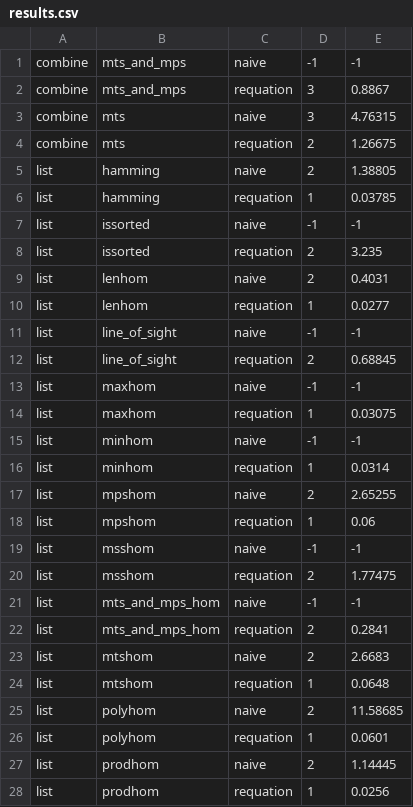
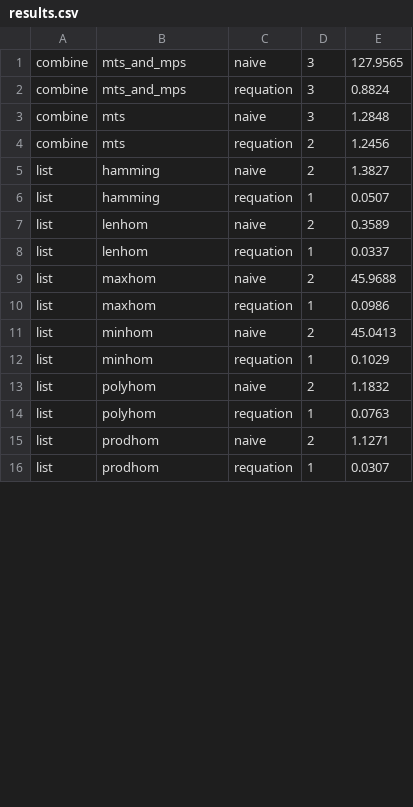
Before and after one commit to synduce/Synduce, a CSV file: benchmarks/results.csv, drawn as a sheet; only a part is shown; the diff covers the shown part only.

```diff
--- a/benchmarks/results.csv
+++ b/benchmarks/results.csv
@@ -1,28 +1,16 @@
-combine,mts_and_mps,naive,-1,-1
-combine,mts_and_mps,requation,3,0.8867
-combine,mts,naive,3,4.76315
-combine,mts,requation,2,1.26675
-list,hamming,naive,2,1.38805
-list,hamming,requation,1,0.03785
-list,issorted,naive,-1,-1
-list,issorted,requation,2,3.235
-list,lenhom,naive,2,0.4031
-list,lenhom,requation,1,0.0277
-list,line_of_sight,naive,-1,-1
-list,line_of_sight,requation,2,0.68845
-list,maxhom,naive,-1,-1
-list,maxhom,requation,1,0.03075
-list,minhom,naive,-1,-1
-list,minhom,requation,1,0.0314
-list,mpshom,naive,2,2.65255
-list,mpshom,requation,1,0.06
-list,msshom,naive,-1,-1
-list,msshom,requation,2,1.77475
-list,mts_and_mps_hom,naive,-1,-1
-list,mts_and_mps_hom,requation,2,0.2841
-list,mtshom,naive,2,2.6683
-list,mtshom,requation,1,0.0648
-list,polyhom,naive,2,11.58685
-list,polyhom,requation,1,0.0601
-list,prodhom,naive,2,1.14445
-list,prodhom,requation,1,0.0256
+combine,mts_and_mps,naive,3,127.9565
+combine,mts_and_mps,requation,3,0.8824
+combine,mts,naive,3,1.2848
+combine,mts,requation,2,1.2456
+list,hamming,naive,2,1.3827
+list,hamming,requation,1,0.0507
+list,lenhom,naive,2,0.3589
+list,lenhom,requation,1,0.0337
+list,maxhom,naive,2,45.9688
+list,maxhom,requation,1,0.0986
+list,minhom,naive,2,45.0413
+list,minhom,requation,1,0.1029
+list,polyhom,naive,2,1.1832
+list,polyhom,requation,1,0.0763
+list,prodhom,naive,2,1.1271
+list,prodhom,requation,1,0.0307
```
Also changed, not shown: 12 removed rows and 42 edited cells elsewhere in this file, 12 other files.
